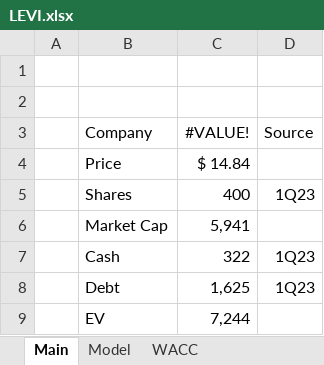
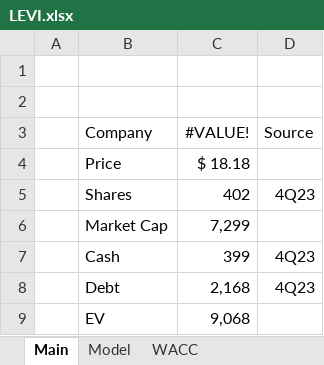
Before and after one commit to billysheldon/models, an Excel workbook: LEVI.xlsx, sheet Main, drawn as a sheet; values as stored, in another font and other column widths than the file's, no borders; the diff names each change by its address in the sheet, - before the commit and + after, or states it on an @@ line.

```diff
--- a/LEVI.xlsx (sheet Main)
+++ b/LEVI.xlsx (sheet Main)
-C4 (#VALUE!): $ 14.84
+C4 (#VALUE!): $ 18.18
-C5 (#VALUE!): 400
+C5 (#VALUE!): 402
-D5 (Source): 1Q23
+D5 (Source): 4Q23
-C6 (#VALUE!): 5,941
+C6 (#VALUE!): 7,299
-C7 (#VALUE!): 322
+C7 (#VALUE!): 399
-D7:D8 (Source): 1Q23
+D7:D8 (Source): 4Q23
-C8 (#VALUE!): 1,625
+C8 (#VALUE!): 2,168
-C9 (#VALUE!): 7,244
+C9 (#VALUE!): 9,068
```
Also changed, not shown: sheet Model, sheet WACC, charts or pictures.
